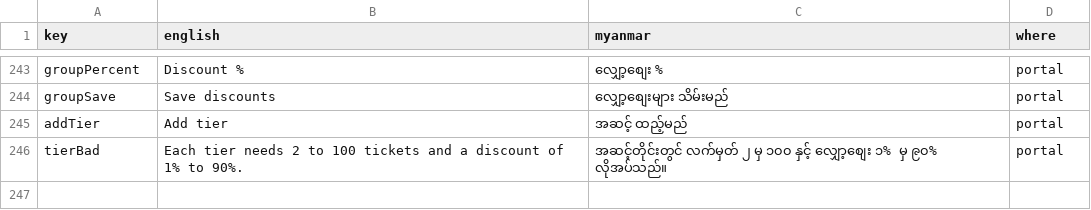
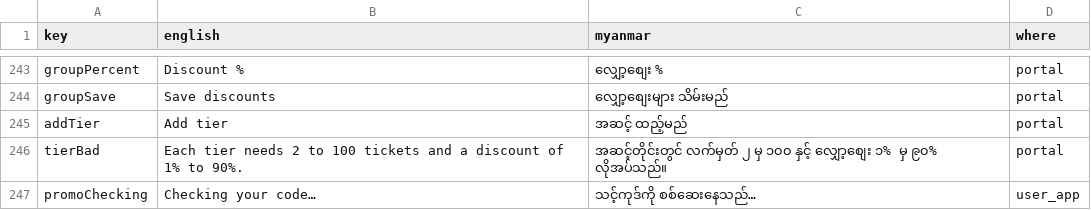
Before and after one commit to redbeegroup/event360, a CSV file: docs/i18n/seating-my-review.csv, drawn as a sheet; only a part is shown, gaps mark what is left out; the diff names each change by its address in the sheet, - before the commit and + after, or states it on an @@ line.

```diff
--- a/docs/i18n/seating-my-review.csv
+++ b/docs/i18n/seating-my-review.csv
+row 247: promoChecking | Checking your code… | သင့်ကုဒ်ကို စစ်ဆေးနေသည်… | user_app
```
Also changed, not shown: 9 other files.
